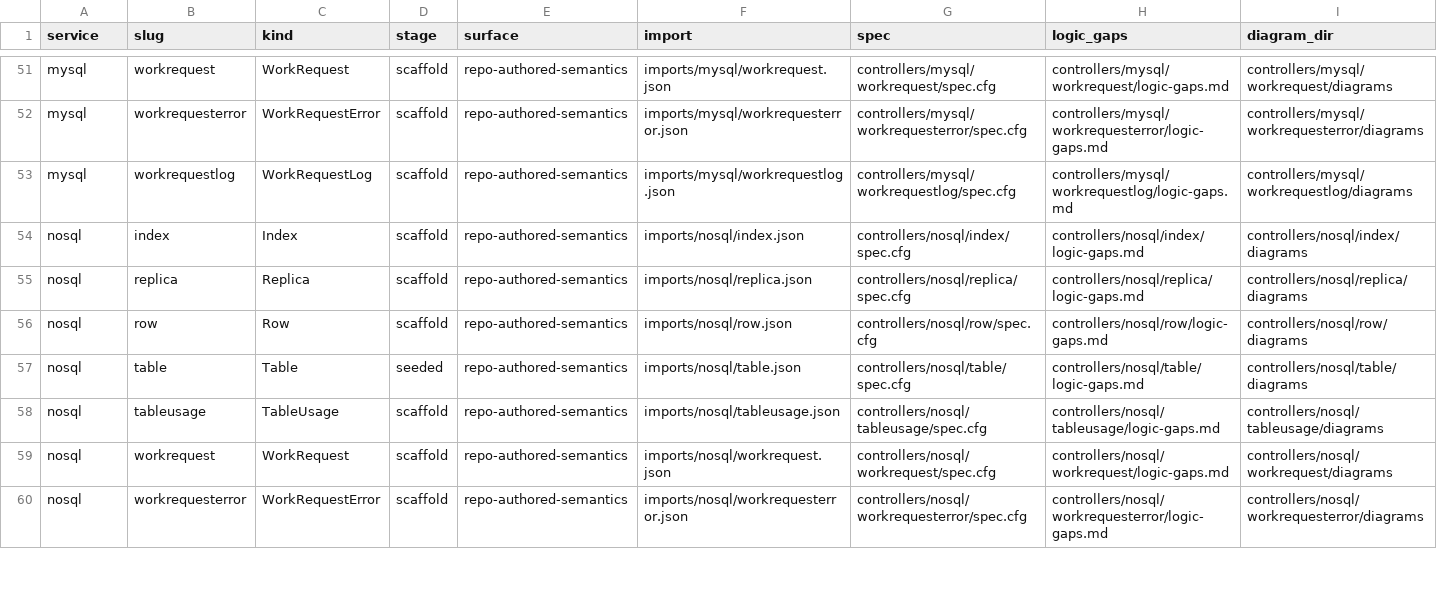
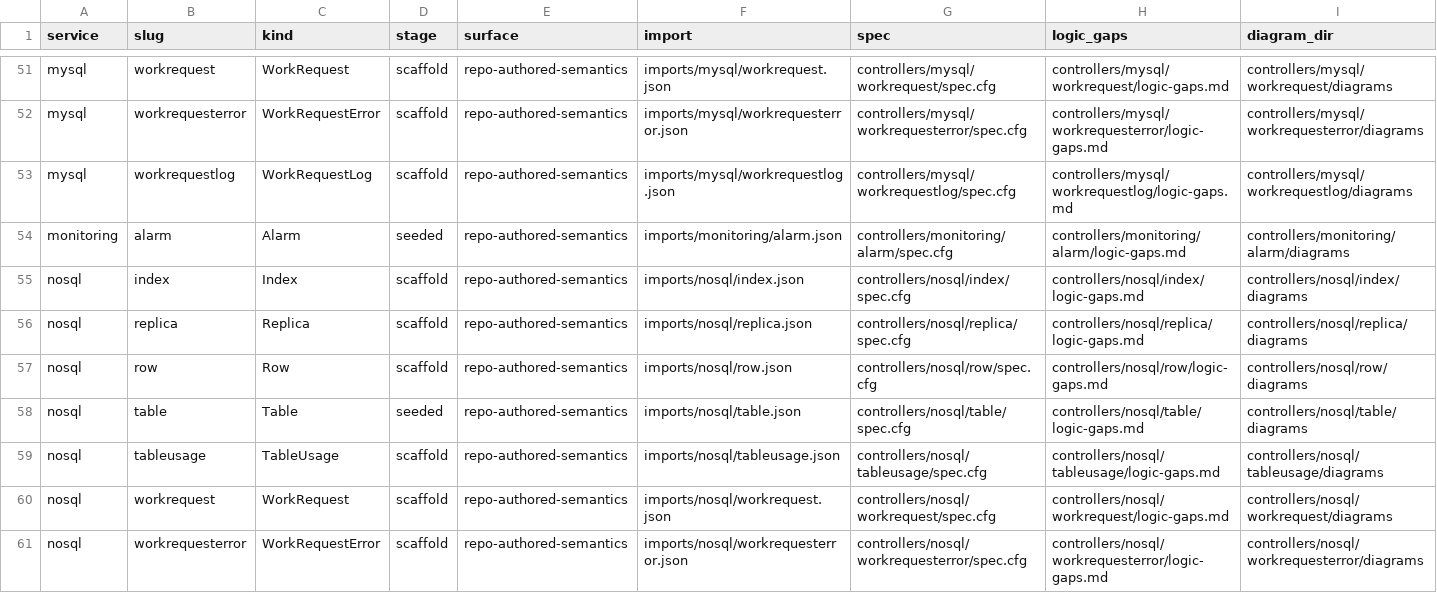
Before and after one commit to oracle/oci-service-operator, a TSV file: formal/controller_manifest.tsv, drawn as a sheet; only a part is shown, gaps mark what is left out.

Commit message:
symphony: land oci-service-operator-bdl.1
Squashed workspace branch task/oci-service-operator-bdl.1-oci-service-operator-bdl-1-baseline-monitoring-a into support-group-a-services.

Workspace: /Users/vdittaka/Workspace/openai/symphony/workspaces/services-group-a-services/osok-23
Base head: 9c45cc46fdfa1638b60d51ceda350e33aa98a162
Tip head: 756ce06247d0bcfb31d9cea6654b9b9002b3d32a

Included commits:
- feat(monitoring): baseline alarm lifecycle semantics (756ce06247d0bcfb31d9cea6654b9b9002b3d32a)

```diff
--- a/formal/controller_manifest.tsv
+++ b/formal/controller_manifest.tsv
@@ -53,2 +53,3 @@ mysql	workrequesterror	WorkRequestError	scaffold	repo-authored-semantics	imports
 mysql	workrequestlog	WorkRequestLog	scaffold	repo-authored-semantics	imports/mysql/workrequestlog.json	controllers/mysql/workrequestlog/spec.cfg	controllers/mysql/workrequestlog/logic-gaps.md	controllers/mysql/workrequestlog/diagrams
+monitoring	alarm	Alarm	seeded	repo-authored-semantics	imports/monitoring/alarm.json	controllers/monitoring/alarm/spec.cfg	controllers/monitoring/alarm/logic-gaps.md	controllers/monitoring/alarm/diagrams
 nosql	index	Index	scaffold	repo-authored-semantics	imports/nosql/index.json	controllers/nosql/index/spec.cfg	controllers/nosql/index/logic-gaps.md	controllers/nosql/index/diagrams
```
Also changed, not shown: 16 other files.
